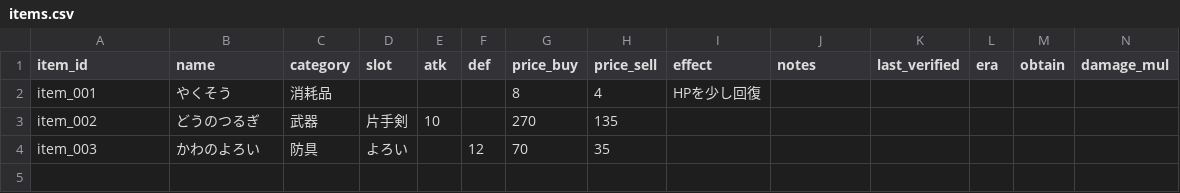
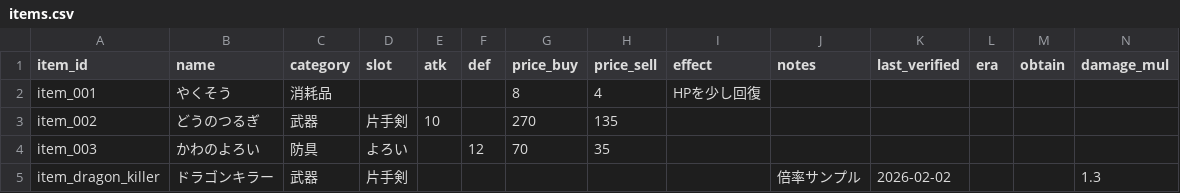
Before and after one commit to hitoshihirai07-hash/dq7_site, a CSV file: data/current/items.csv, drawn as a sheet.

```diff
--- a/data/current/items.csv
+++ b/data/current/items.csv
@@ -4 +4,2 @@ item_002,どうのつるぎ,武器,片手剣,10,,270,135,,,,,,
 item_003,かわのよろい,防具,よろい,,12,70,35,,,,,,
+item_dragon_killer,ドラゴンキラー,武器,片手剣,,,,,,倍率サンプル,2026-02-02,,,1.3
```
Also changed, not shown: items.csv, 6 other files.
